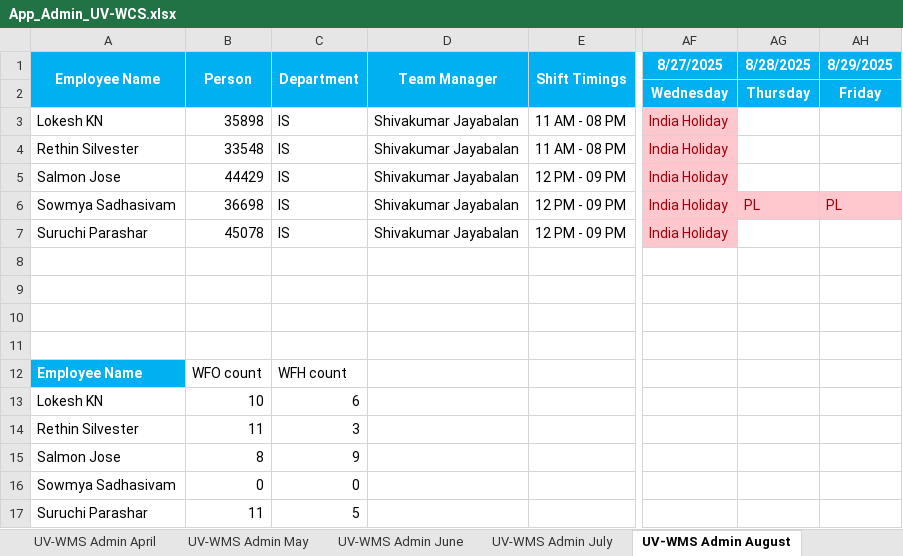
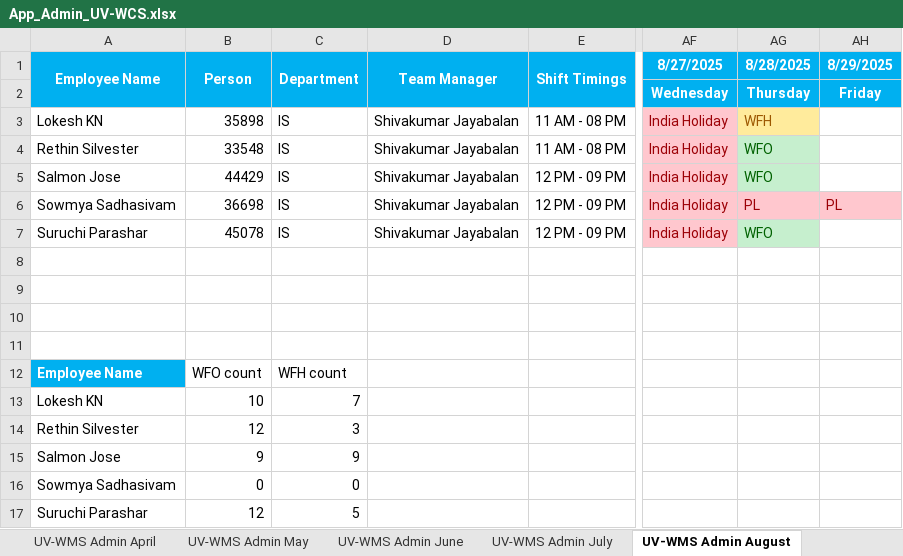
Before and after one commit to rethinsilvester/wfo-tracker, an Excel workbook: data/uv-wcs/App_Admin_UV-WCS.xlsx, sheet UV-WMS Admin August, drawn as a sheet; only a part is shown, gaps mark what is left out; values as stored, in another font and other column widths than the file's, no borders; conditional formats not drawn; the diff names each change by its address in the sheet, - before the commit and + after, or states it on an @@ line.

```diff
--- a/data/uv-wcs/App_Admin_UV-WCS.xlsx (sheet UV-WMS Admin August)
+++ b/data/uv-wcs/App_Admin_UV-WCS.xlsx (sheet UV-WMS Admin August)
-AG3 (8/28/2025): (empty)
+AG3 (8/28/2025): WFH
-AG3 fill: none
+AG3 fill: #FFEB9C
-AG4:AG5 (8/28/2025): (empty)
+AG4:AG5 (8/28/2025): WFO
-AG4:AG5 fill: none
+AG4:AG5 fill: #C6EFCE
-AG7 (8/28/2025): (empty)
+AG7 (8/28/2025): WFO
-AG7 fill: none
+AG7 fill: #C6EFCE
-C13 (Department): 6
+C13 (Department): 7
-B14 (Person): 11
+B14 (Person): 12
-B15 (Person): 8
+B15 (Person): 9
-B17 (Person): 11
+B17 (Person): 12
```
Also changed, not shown: 1 other file.
